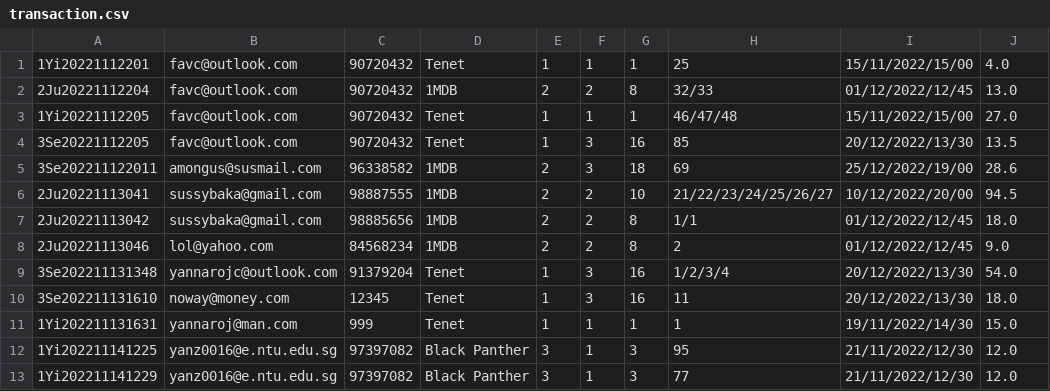
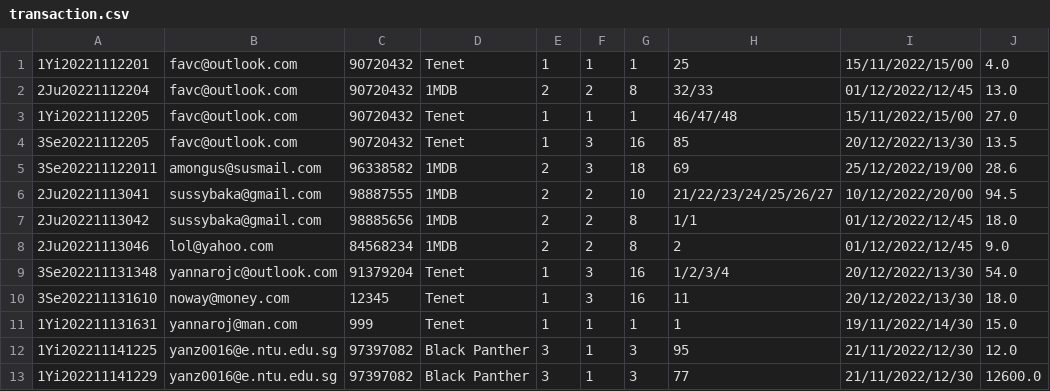
Before and after one commit to StephG99/SC2002-Project, a CSV file: SC2002MovieApp/src/Database/transaction.csv, drawn as a sheet.

```diff
--- a/SC2002MovieApp/src/Database/transaction.csv
+++ b/SC2002MovieApp/src/Database/transaction.csv
@@ -12,2 +12,2 @@
 1Yi202211141225,yanz0016@e.ntu.edu.sg,97397082,Black Panther,3,1,3,95,21/11/2022/12/30,12.0
-1Yi202211141229,yanz0016@e.ntu.edu.sg,97397082,Black Panther,3,1,3,77,21/11/2022/12/30,12.0
+1Yi202211141229,yanz0016@e.ntu.edu.sg,97397082,Black Panther,3,1,3,77,21/11/2022/12/30,12600.0
```
Also changed, not shown: 4 other files.
